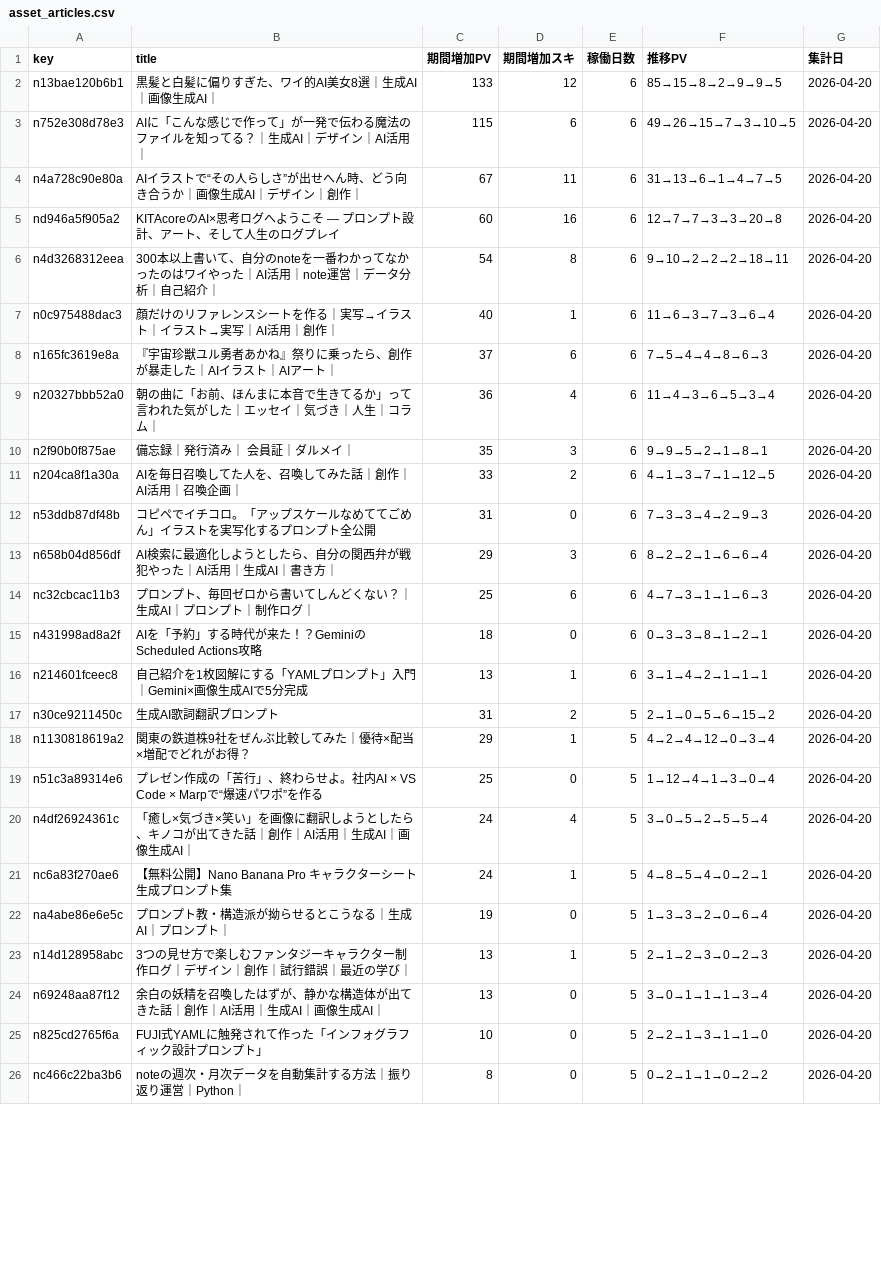
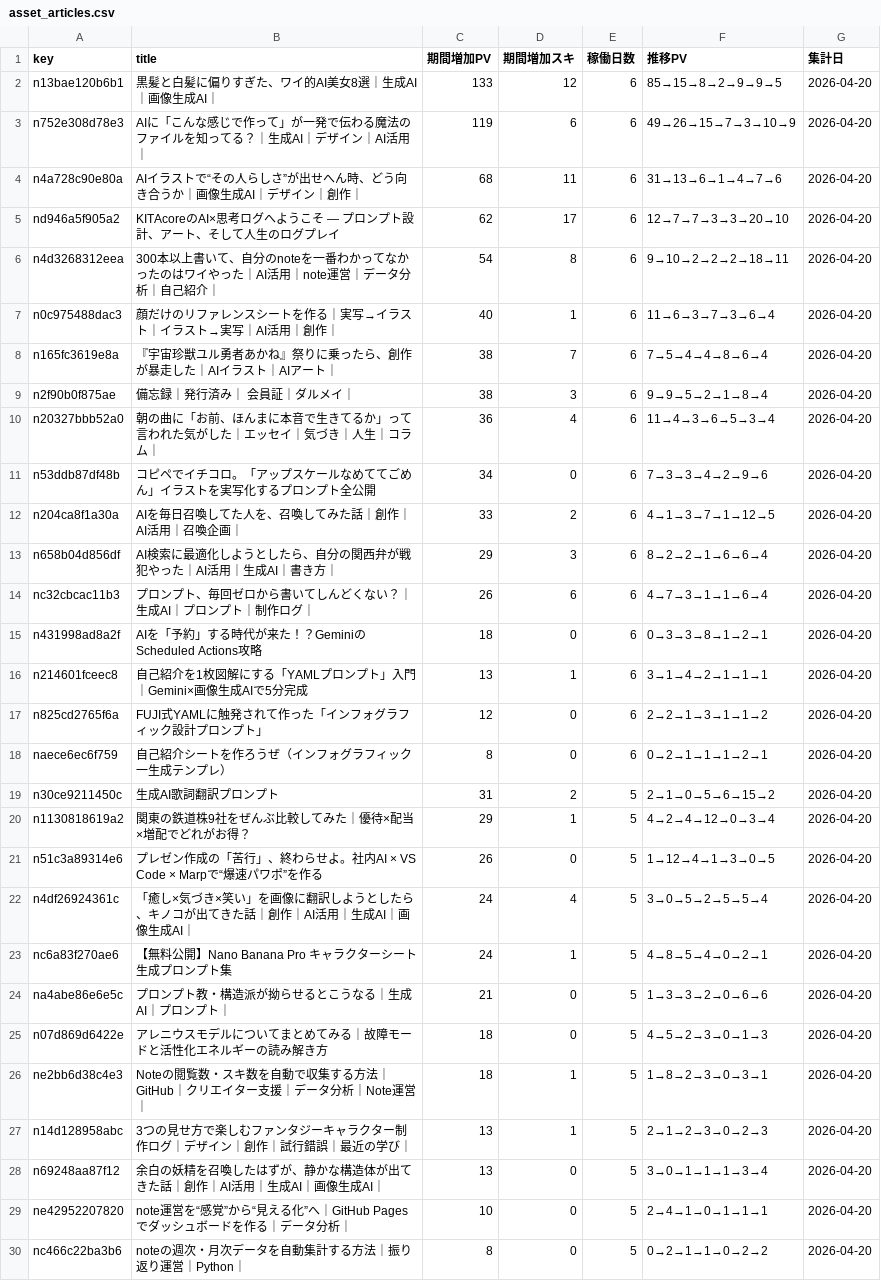
Before and after one commit to Goo-dev0505/note-stats-public, a CSV file: data/asset_articles.csv, drawn as a sheet; only a part is shown; the diff covers the shown part only.

```diff
--- a/data/asset_articles.csv
+++ b/data/asset_articles.csv
@@ -2,25 +2,29 @@ key,title,期間増加PV,期間増加スキ,稼働日数,推移PV,集計日
 n13bae120b6b1,黒髪と白髪に偏りすぎた、ワイ的AI美女8選｜生成AI｜画像生成AI｜,133,12,6,85→15→8→2→9→9→5,2026-04-20
-n752e308d78e3,AIに「こんな感じで作って」が一発で伝わる魔法のファイルを知ってる？｜生成AI｜デザイン｜AI活用｜,115,6,6,49→26→15→7→3→10→5,2026-04-20
-n4a728c90e80a,AIイラストで“その人らしさ”が出せへん時、どう向き合うか｜画像生成AI｜デザイン｜創作｜,67,11,6,31→13→6→1→4→7→5,2026-04-20
-nd946a5f905a2,KITAcoreのAI×思考ログへようこそ — プロンプト設計、アート、そして人生のログプレイ,60,16,6,12→7→7→3→3→20→8,2026-04-20
+n752e308d78e3,AIに「こんな感じで作って」が一発で伝わる魔法のファイルを知ってる？｜生成AI｜デザイン｜AI活用｜,119,6,6,49→26→15→7→3→10→9,2026-04-20
+n4a728c90e80a,AIイラストで“その人らしさ”が出せへん時、どう向き合うか｜画像生成AI｜デザイン｜創作｜,68,11,6,31→13→6→1→4→7→6,2026-04-20
+nd946a5f905a2,KITAcoreのAI×思考ログへようこそ — プロンプト設計、アート、そして人生のログプレイ,62,17,6,12→7→7→3→3→20→10,2026-04-20
 n4d3268312eea,300本以上書いて、自分のnoteを一番わかってなかったのはワイやった｜AI活用｜note運営｜データ分析｜自己紹介｜,54,8,6,9→10→2→2→2→18→11,2026-04-20
 n0c975488dac3,顔だけのリファレンスシートを作る｜実写→イラスト｜イラスト→実写｜AI活用｜創作｜,40,1,6,11→6→3→7→3→6→4,2026-04-20
-n165fc3619e8a,『宇宙珍獣ユル勇者あかね』祭りに乗ったら、創作が暴走した｜AIイラスト｜AIアート｜,37,6,6,7→5→4→4→8→6→3,2026-04-20
+n165fc3619e8a,『宇宙珍獣ユル勇者あかね』祭りに乗ったら、創作が暴走した｜AIイラスト｜AIアート｜,38,7,6,7→5→4→4→8→6→4,2026-04-20
+n2f90b0f875ae,備忘録｜発行済み｜ 会員証｜ダルメイ｜,38,3,6,9→9→5→2→1→8→4,2026-04-20
 n20327bbb52a0,朝の曲に「お前、ほんまに本音で生きてるか」って言われた気がした｜エッセイ｜気づき｜人生｜コラム｜,36,4,6,11→4→3→6→5→3→4,2026-04-20
-n2f90b0f875ae,備忘録｜発行済み｜ 会員証｜ダルメイ｜,35,3,6,9→9→5→2→1→8→1,2026-04-20
+n53ddb87df48b,コピペでイチコロ。「アップスケールなめててごめん」イラストを実写化するプロンプト全公開,34,0,6,7→3→3→4→2→9→6,2026-04-20
 n204ca8f1a30a,AIを毎日召喚してた人を、召喚してみた話｜創作｜AI活用｜召喚企画｜,33,2,6,4→1→3→7→1→12→5,2026-04-20
-n53ddb87df48b,コピペでイチコロ。「アップスケールなめててごめん」イラストを実写化するプロンプト全公開,31,0,6,7→3→3→4→2→9→3,2026-04-20
 n658b04d856df,AI検索に最適化しようとしたら、自分の関西弁が戦犯やった｜AI活用｜生成AI｜書き方｜,29,3,6,8→2→2→1→6→6→4,2026-04-20
-nc32cbcac11b3,プロンプト、毎回ゼロから書いてしんどくない？｜生成AI｜プロンプト｜制作ログ｜,25,6,6,4→7→3→1→1→6→3,2026-04-20
+nc32cbcac11b3,プロンプト、毎回ゼロから書いてしんどくない？｜生成AI｜プロンプト｜制作ログ｜,26,6,6,4→7→3→1→1→6→4,2026-04-20
 n431998ad8a2f,AIを「予約」する時代が来た！？GeminiのScheduled Actions攻略,18,0,6,0→3→3→8→1→2→1,2026-04-20
 n214601fceec8,自己紹介を1枚図解にする「YAMLプロンプト」入門｜Gemini×画像生成AIで5分完成,13,1,6,3→1→4→2→1→1→1,2026-04-20
+n825cd2765f6a,FUJI式YAMLに触発されて作った「インフォグラフィック設計プロンプト」,12,0,6,2→2→1→3→1→1→2,2026-04-20
+naece6ec6f759,自己紹介シートを作ろうぜ（インフォグラフィック一生成テンプレ）,8,0,6,0→2→1→1→1→2→1,2026-04-20
 n30ce9211450c,生成AI歌詞翻訳プロンプト,31,2,5,2→1→0→5→6→15→2,2026-04-20
 n1130818619a2,関東の鉄道株9社をぜんぶ比較してみた｜優待×配当×増配でどれがお得？,29,1,5,4→2→4→12→0→3→4,2026-04-20
-n51c3a89314e6,プレゼン作成の「苦行」、終わらせよ。社内AI × VS Code × Marpで“爆速パワポ”を作る,25,0,5,1→12→4→1→3→0→4,2026-04-20
+n51c3a89314e6,プレゼン作成の「苦行」、終わらせよ。社内AI × VS Code × Marpで“爆速パワポ”を作る,26,0,5,1→12→4→1→3→0→5,2026-04-20
 n4df26924361c,「癒し×気づき×笑い」を画像に翻訳しようとしたら、キノコが出てきた話｜創作｜AI活用｜生成AI｜画像生成AI｜,24,4,5,3→0→5→2→5→5→4,2026-04-20
 nc6a83f270ae6,【無料公開】Nano Banana Pro キャラクターシート生成プロンプト集,24,1,5,4→8→5→4→0→2→1,2026-04-20
-na4abe86e6e5c,プロンプト教・構造派が拗らせるとこうなる｜生成AI｜プロンプト｜,19,0,5,1→3→3→2→0→6→4,2026-04-20
+na4abe86e6e5c,プロンプト教・構造派が拗らせるとこうなる｜生成AI｜プロンプト｜,21,0,5,1→3→3→2→0→6→6,2026-04-20
+n07d869d6422e,アレニウスモデルについてまとめてみる｜故障モードと活性化エネルギーの読み解き方,18,0,5,4→5→2→3→0→1→3,2026-04-20
+ne2bb6d38c4e3,Noteの閲覧数・スキ数を自動で収集する方法｜GitHub｜クリエイター支援｜データ分析｜Note運営｜,18,1,5,1→8→2→3→0→3→1,2026-04-20
 n14d128958abc,3つの見せ方で楽しむファンタジーキャラクター制作ログ｜デザイン｜創作｜試行錯誤｜最近の学び｜,13,1,5,2→1→2→3→0→2→3,2026-04-20
 n69248aa87f12,余白の妖精を召喚したはずが、静かな構造体が出てきた話｜創作｜AI活用｜生成AI｜画像生成AI｜,13,0,5,3→0→1→1→1→3→4,2026-04-20
-n825cd2765f6a,FUJI式YAMLに触発されて作った「インフォグラフィック設計プロンプト」,10,0,5,2→2→1→3→1→1→0,2026-04-20
+ne42952207820,note運営を“感覚”から“見える化”へ｜GitHub Pagesでダッシュボードを作る｜データ分析｜,10,0,5,2→4→1→0→1→1→1,2026-04-20
 nc466c22ba3b6,noteの週次・月次データを自動集計する方法｜振り返り運営｜Python｜,8,0,5,0→2→1→1→0→2→2,2026-04-20
```
Also changed, not shown: 2 added rows, 5 removed rows and 2 edited cells elsewhere in this file, data/asset_score_v1.csv, data/asset_score_v2.csv, 7 other files.
